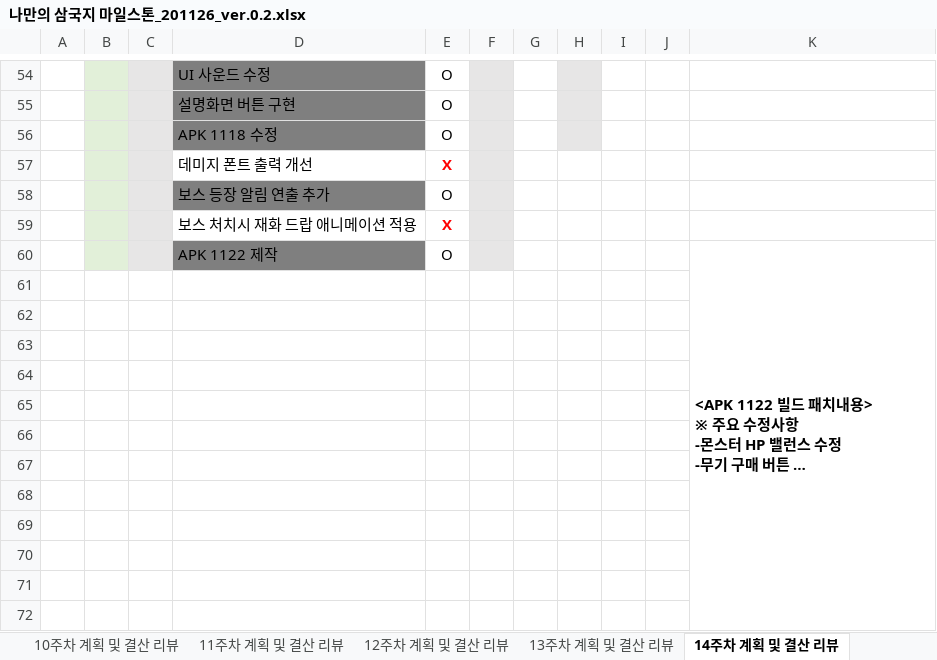
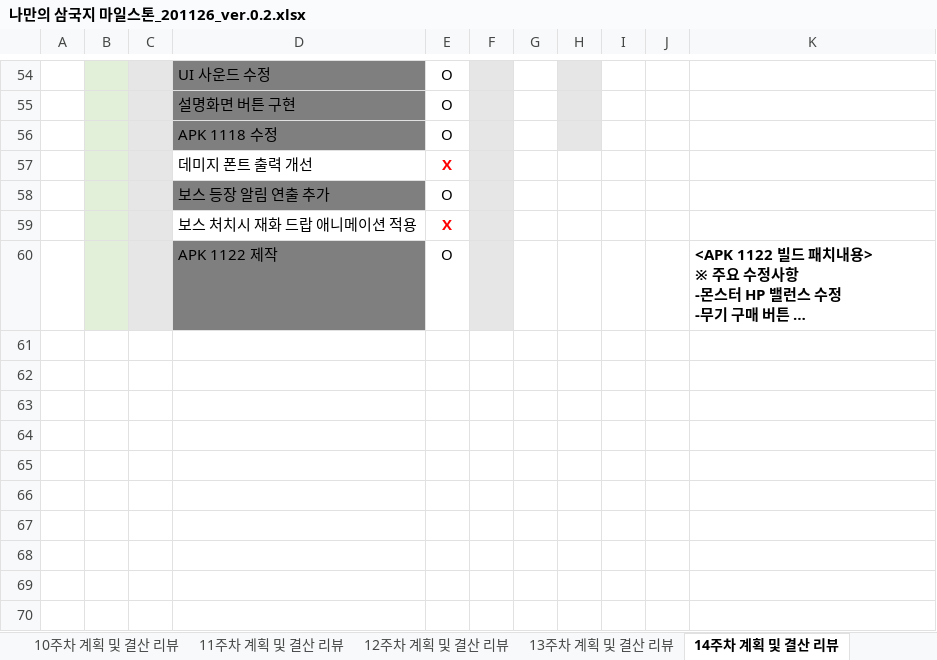
Before and after one commit to roller0516/My_Three_Kingdoms, an Excel workbook: 게임 기획파일/나만의 삼국지 마일스톤_201126_ver.0.2.xlsx, sheet 14주차 계획 및 결산 리뷰, drawn as a sheet; only a part is shown, gaps mark what is left out; long unchanged cells end in …; values as stored, in another font and other column widths than the file's, no borders; the diff covers the shown part only; the diff names each change by its address in the sheet, - before the commit and + after, or states it on an @@ line.

Commit message:
[마일스톤] 없뎃

```diff
--- a/게임 기획파일/나만의 삼국지 마일스톤_201126_ver.0.2.xlsx (sheet 14주차 계획 및 결산 리뷰)
+++ b/게임 기획파일/나만의 삼국지 마일스톤_201126_ver.0.2.xlsx (sheet 14주차 계획 및 결산 리뷰)
-K60:K83 merged
-row 61: (empty)
-row 62: (empty)
-row 63: (empty)
-row 64: (empty)
-row 65: (empty)
-row 66: (empty)
-row 67: (empty)
-row 68: (empty)
-row 69: (empty)
-row 70: (empty)
-row 71: (empty)
-row 72: (empty)
```
Also changed, not shown: 12 removed rows elsewhere in this sheet, sheet 15주차 계획 및 결산 리뷰, charts or pictures.
